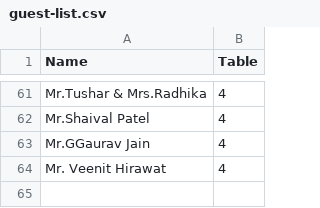
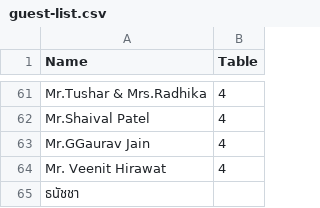
Before and after one commit to juthagael1516/YLG, a CSV file: guest-list.csv, drawn as a sheet; only a part is shown, gaps mark what is left out.

Commit message:
Update guest-list.csv

```diff
--- a/guest-list.csv
+++ b/guest-list.csv
@@ -64 +64,2 @@ Mr.GGaurav Jain	4
 Mr. Veenit Hirawat	4
+ธนัชชา
```
